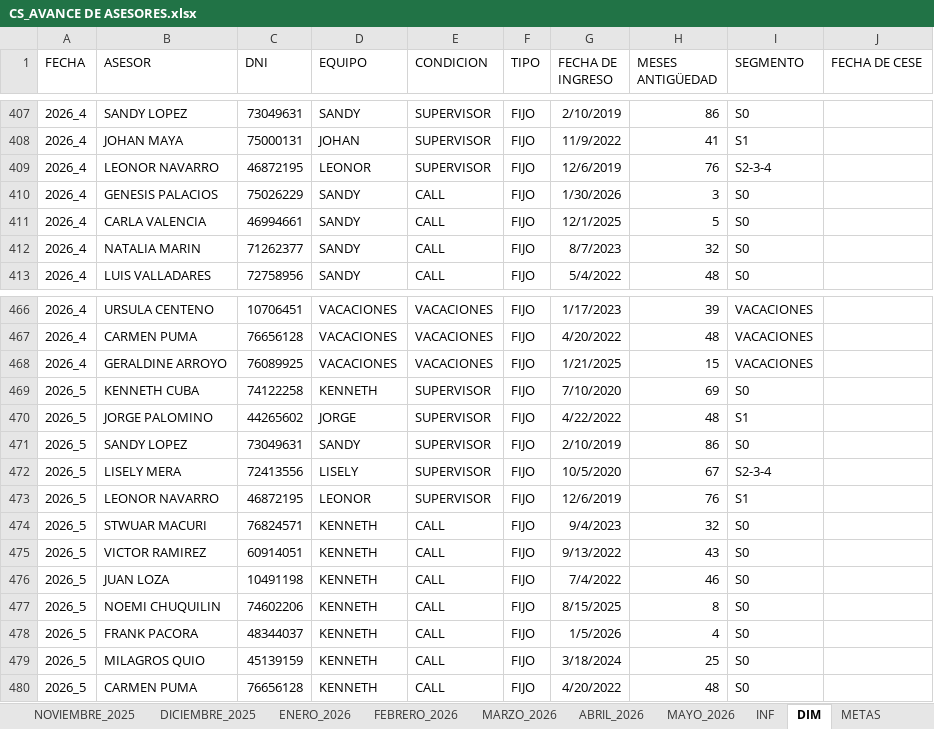
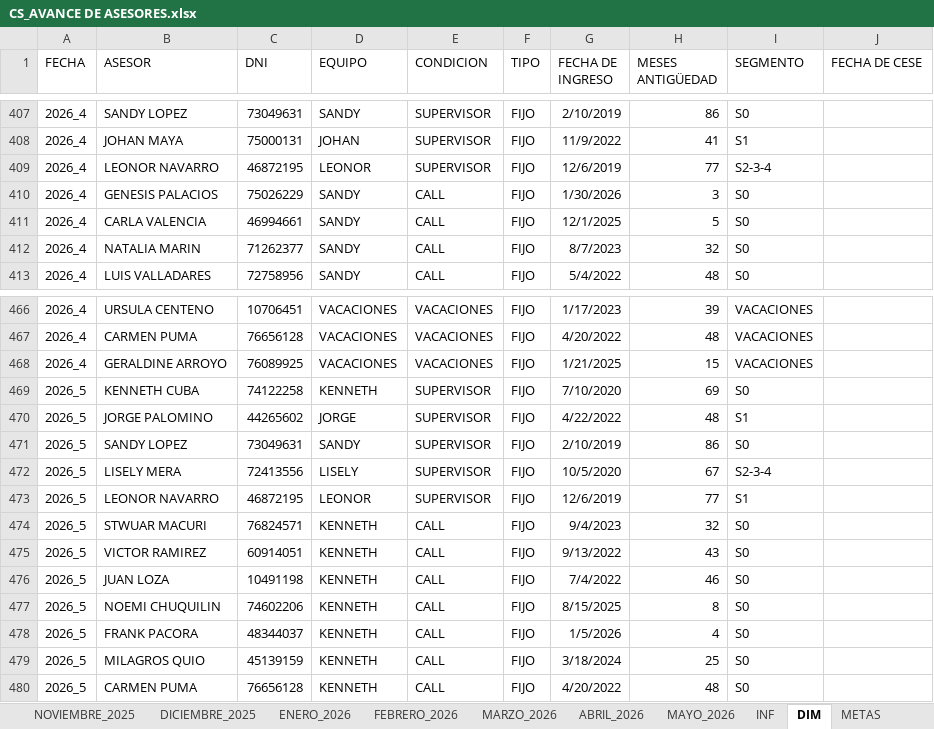
Before and after one commit to jvasquez98/Ranking, an Excel workbook: CS_AVANCE DE ASESORES.xlsx, sheet DIM, drawn as a sheet; only a part is shown, gaps mark what is left out; values as stored, in another font and other column widths than the file's, no borders; table styles not drawn; the diff covers the shown part only; the diff names each change by its address in the sheet, - before the commit and + after, or states it on an @@ line.

```diff
--- a/CS_AVANCE DE ASESORES.xlsx (sheet DIM)
+++ b/CS_AVANCE DE ASESORES.xlsx (sheet DIM)
-H409 (MESES ANTIGÜEDAD): 76
+H409 (MESES ANTIGÜEDAD): 77
-H473 (MESES ANTIGÜEDAD): 76
+H473 (MESES ANTIGÜEDAD): 77
```
Also changed, not shown: 7 edited cells elsewhere in this sheet, sheet MAYO_2026, sheet METAS, formulas that keep their value, 3 other files.
